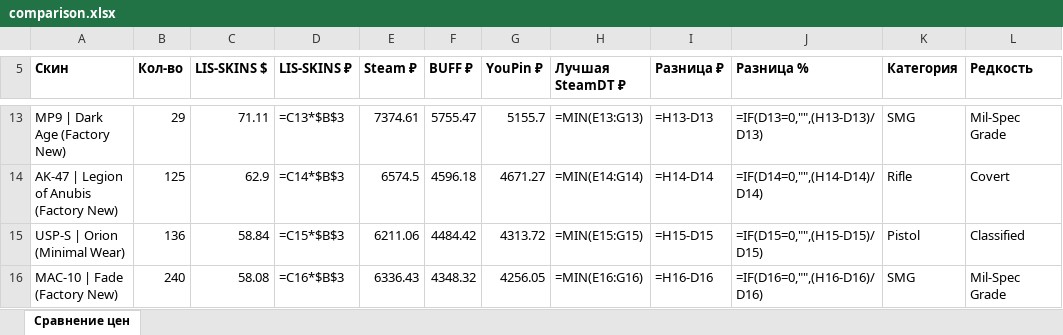
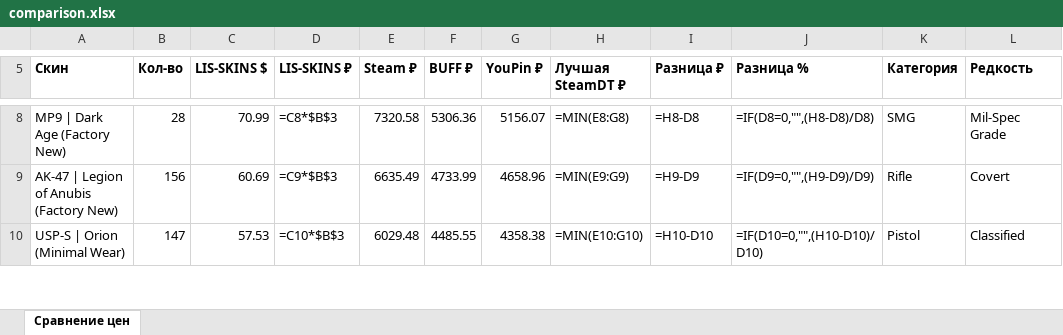
Before and after one commit to v1nkore/cs2-market-tools, an Excel workbook: lisskins-steamdt-compare/comparison.xlsx, sheet Сравнение цен, drawn as a sheet; only a part is shown, gaps mark what is left out; values as stored, in another font and other column widths than the file's, no borders; formulas without a stored value are shown as written; removed rows and columns are numbered as before the commit, all else as after; the diff covers the shown part only; the diff names each change by its address in the sheet, - before the commit and + after, or states it on an @@ line.

Commit message:
lisskins-steamdt-compare: auto-rebuild data

```diff
--- a/lisskins-steamdt-compare/comparison.xlsx (sheet Сравнение цен)
+++ b/lisskins-steamdt-compare/comparison.xlsx (sheet Сравнение цен)
-B8 (Кол-во): 29
+B8 (Кол-во): 28
-C8 (LIS-SKINS $): 71.11
+C8 (LIS-SKINS $): 70.99
-D8 (LIS-SKINS ₽): =C13*$B$3
+D8 (LIS-SKINS ₽): =C8*$B$3
-E8 (Steam ₽): 7374.61
+E8 (Steam ₽): 7320.58
-F8 (BUFF ₽): 5755.47
+F8 (BUFF ₽): 5306.36
-G8 (YouPin ₽): 5155.7
+G8 (YouPin ₽): 5156.07
-H8 (Лучшая SteamDT ₽): =MIN(E13:G13)
+H8 (Лучшая SteamDT ₽): =MIN(E8:G8)
-I8 (Разница ₽): =H13-D13
+I8 (Разница ₽): =H8-D8
-J8 (Разница %): =IF(D13=0,"",(H13-D13)/D13)
+J8 (Разница %): =IF(D8=0,"",(H8-D8)/D8)
-B9 (Кол-во): 125
+B9 (Кол-во): 156
-C9 (LIS-SKINS $): 62.9
+C9 (LIS-SKINS $): 60.69
-D9 (LIS-SKINS ₽): =C14*$B$3
+D9 (LIS-SKINS ₽): =C9*$B$3
-E9 (Steam ₽): 6574.5
+E9 (Steam ₽): 6635.49
-F9 (BUFF ₽): 4596.18
+F9 (BUFF ₽): 4733.99
-G9 (YouPin ₽): 4671.27
+G9 (YouPin ₽): 4658.96
-H9 (Лучшая SteamDT ₽): =MIN(E14:G14)
+H9 (Лучшая SteamDT ₽): =MIN(E9:G9)
-I9 (Разница ₽): =H14-D14
+I9 (Разница ₽): =H9-D9
-J9 (Разница %): =IF(D14=0,"",(H14-D14)/D14)
+J9 (Разница %): =IF(D9=0,"",(H9-D9)/D9)
-B10 (Кол-во): 136
+B10 (Кол-во): 147
-C10 (LIS-SKINS $): 58.84
+C10 (LIS-SKINS $): 57.53
-D10 (LIS-SKINS ₽): =C15*$B$3
+D10 (LIS-SKINS ₽): =C10*$B$3
-E10 (Steam ₽): 6211.06
+E10 (Steam ₽): 6029.48
-F10 (BUFF ₽): 4484.42
+F10 (BUFF ₽): 4485.55
-G10 (YouPin ₽): 4313.72
+G10 (YouPin ₽): 4358.38
-H10 (Лучшая SteamDT ₽): =MIN(E15:G15)
+H10 (Лучшая SteamDT ₽): =MIN(E10:G10)
-I10 (Разница ₽): =H15-D15
+I10 (Разница ₽): =H10-D10
-J10 (Разница %): =IF(D15=0,"",(H15-D15)/D15)
+J10 (Разница %): =IF(D10=0,"",(H10-D10)/D10)
-row 16: MAC-10 | Fade (Factory New) | 240 | 58.08 | =C16*$B$3 | 6336.43 | 4348.32 | 4256.05 | =MIN(E16:G16) | =H16-D16 | =IF(D16=0,"",(H16-D16)/D16) | SMG | Mil-Spec Grade
```
Also changed, not shown: 46 added rows, 49 removed rows and 733 edited cells elsewhere in this sheet, 2 other files.
